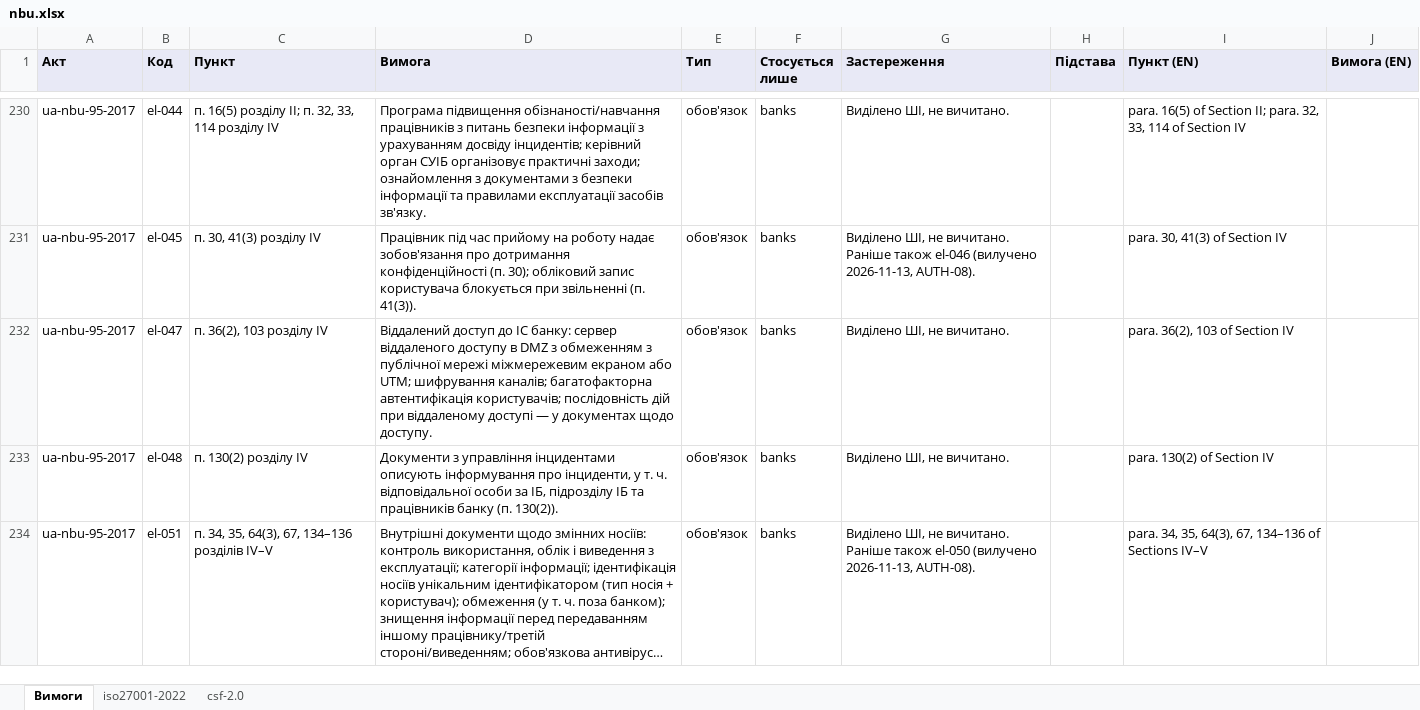
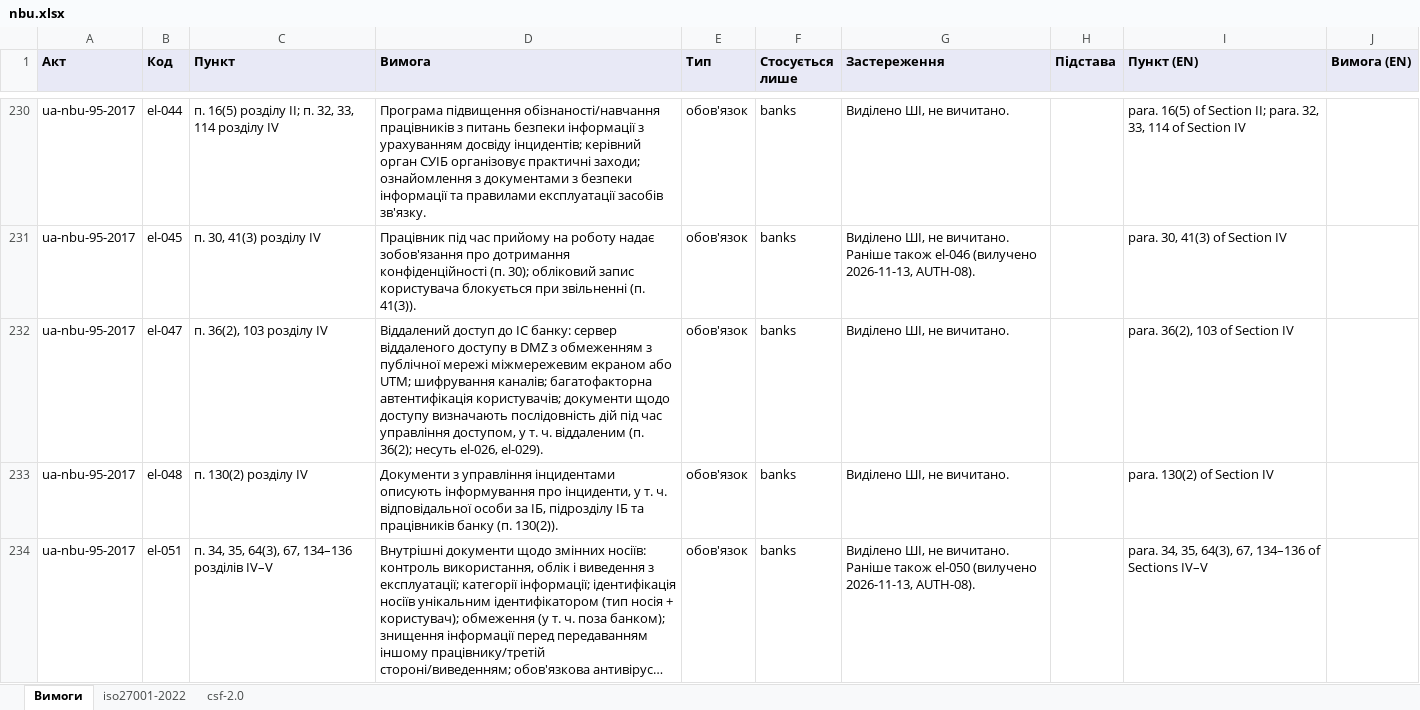
Before and after one commit to Ivan-Gokin/grc-foundation-ua, an Excel workbook: mappings/nbu.xlsx, sheet Вимоги, drawn as a sheet; only a part is shown, gaps mark what is left out; long unchanged cells end in …; values as stored, in another font and other column widths than the file's, no borders; the diff covers the shown part only; the diff names each change by its address in the sheet, - before the commit and + after, or states it on an @@ line.

```diff
--- a/mappings/nbu.xlsx (sheet Вимоги)
+++ b/mappings/nbu.xlsx (sheet Вимоги)
-D232 (Вимога): …автентифікація користувачів; послідовність дій при віддаленому доступі — у документах щодо доступу.
+D232 (Вимога): …автентифікація користувачів; документи щодо доступу визначають послідовність дій під час управління доступом, у т. ч. віддаленим (п. 36(2); несуть el-026, el-029).
```
Also changed, not shown: 1 added row and 9 edited cells elsewhere in this sheet, sheet csf-2.0, sheet iso27001-2022, mappings/cmu-373-736.xlsx, mappings/law-80-94-vr.xlsx, 1 other file.
